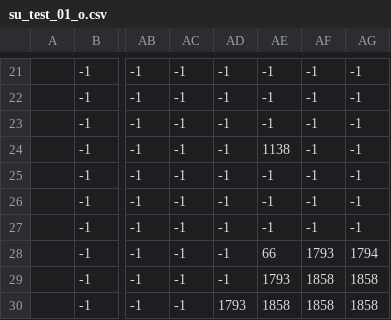
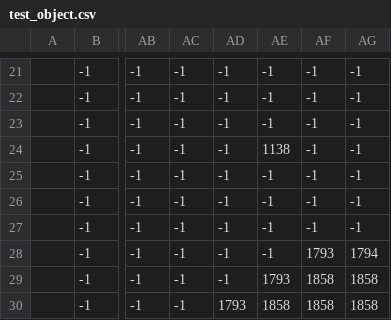
Before and after one commit to magnusKue/raylib_topdown, a CSV file: assets/levels/maps/test_object.csv (was assets/levels/maps/su_test_01_o.csv), drawn as a sheet; only a part is shown, gaps mark what is left out; the diff names each change by its address in the sheet, - before the commit and + after, or states it on an @@ line.

```diff
--- a/assets/levels/maps/su_test_01_o.csv
+++ b/assets/levels/maps/test_object.csv
-AE28: 66
+AE28: -1
```
Also changed, not shown: assets/levels/raw/test_object.csv, 25 other files.
